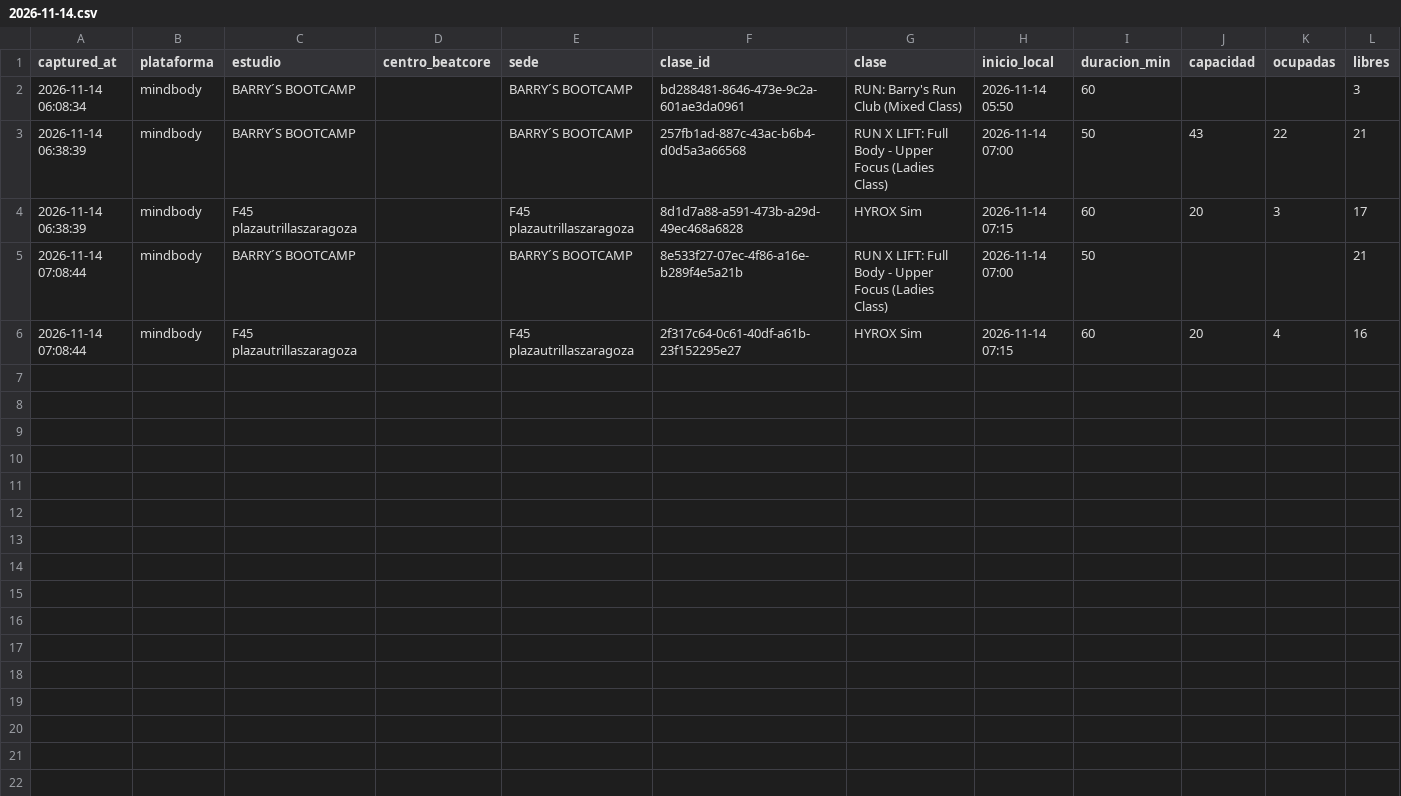
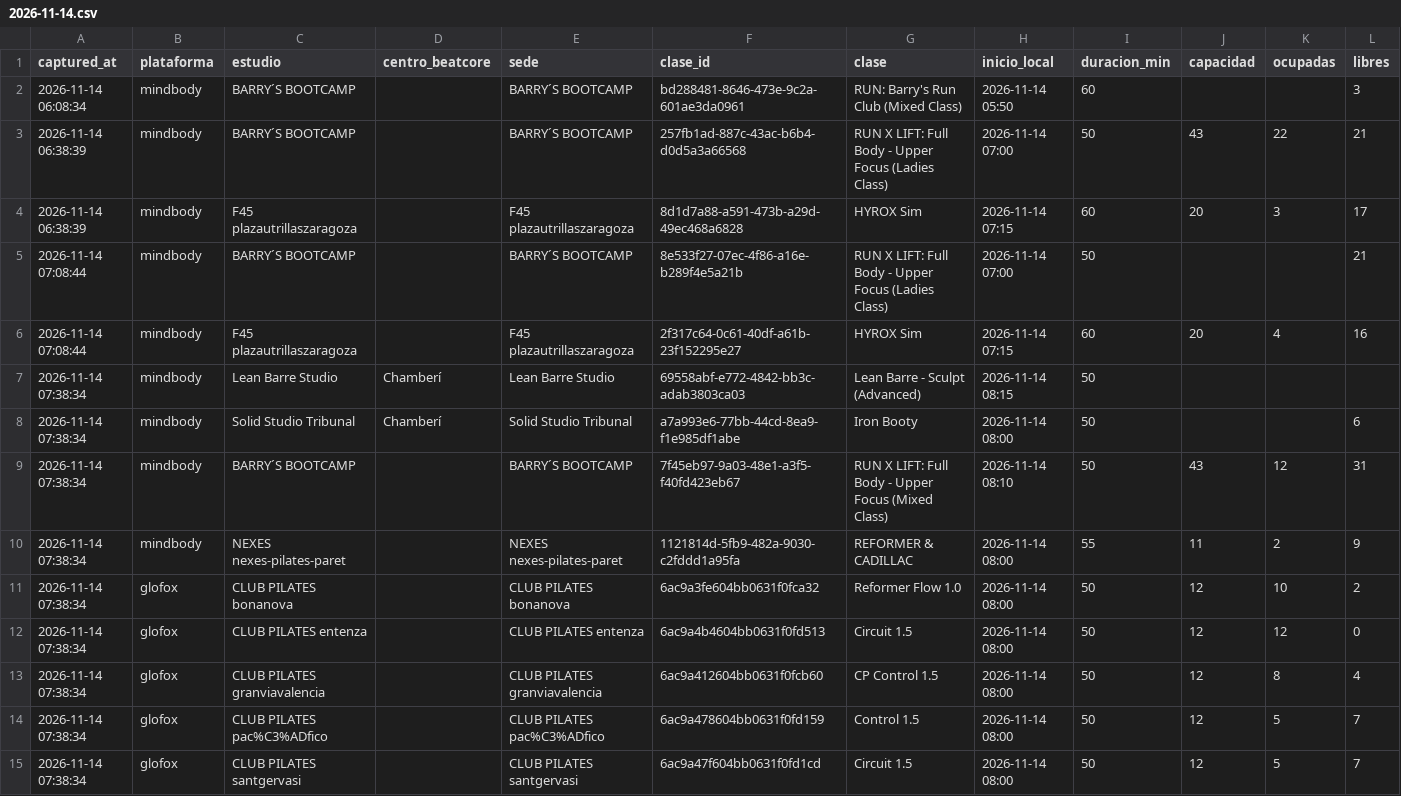
Before and after one commit to fedeloap/ocupacion-beatcore, a CSV file: data/2026-11-14.csv, drawn as a sheet; only a part is shown; rows hold the shown columns only; the diff names each change by its address in the sheet, - before the commit and + after, or states it on an @@ line.

```diff
--- a/data/2026-11-14.csv
+++ b/data/2026-11-14.csv
+row 7: 2026-11-14 07:38:34 | mindbody | Lean Barre Studio | Chamberí | Lean Barre Studio | 69558abf-e772-4842-bb3c-adab3803ca03 | Lean Barre - Sculpt (Advanced) | 2026-11-14 08:15 | 50
+row 8: 2026-11-14 07:38:34 | mindbody | Solid Studio Tribunal | Chamberí | Solid Studio Tribunal | a7a993e6-77bb-44cd-8ea9-f1e985df1abe | Iron Booty | 2026-11-14 08:00 | 50 |  |  | 6
+row 9: 2026-11-14 07:38:34 | mindbody | BARRY´S BOOTCAMP |  | BARRY´S BOOTCAMP | 7f45eb97-9a03-48e1-a3f5-f40fd423eb67 | RUN X LIFT: Full Body - Upper Focus (Mixed Class) | 2026-11-14 08:10 | 50 | 43 | 12 | 31
+row 10: 2026-11-14 07:38:34 | mindbody | NEXES nexes-pilates-paret |  | NEXES nexes-pilates-paret | 1121814d-5fb9-482a-9030-c2fddd1a95fa | REFORMER & CADILLAC | 2026-11-14 08:00 | 55 | 11 | 2 | 9
+row 11: 2026-11-14 07:38:34 | glofox | CLUB PILATES bonanova |  | CLUB PILATES bonanova | 6ac9a3fe604bb0631f0fca32 | Reformer Flow 1.0 | 2026-11-14 08:00 | 50 | 12 | 10 | 2
+row 12: 2026-11-14 07:38:34 | glofox | CLUB PILATES entenza |  | CLUB PILATES entenza | 6ac9a4b4604bb0631f0fd513 | Circuit 1.5 | 2026-11-14 08:00 | 50 | 12 | 12 | 0
+row 13: 2026-11-14 07:38:34 | glofox | CLUB PILATES granviavalencia |  | CLUB PILATES granviavalencia | 6ac9a412604bb0631f0fcb60 | CP Control 1.5 | 2026-11-14 08:00 | 50 | 12 | 8 | 4
+row 14: 2026-11-14 07:38:34 | glofox | CLUB PILATES pac%C3%ADfico |  | CLUB PILATES pac%C3%ADfico | 6ac9a478604bb0631f0fd159 | Control 1.5 | 2026-11-14 08:00 | 50 | 12 | 5 | 7
+row 15: 2026-11-14 07:38:34 | glofox | CLUB PILATES santgervasi |  | CLUB PILATES santgervasi | 6ac9a47f604bb0631f0fd1cd | Circuit 1.5 | 2026-11-14 08:00 | 50 | 12 | 5 | 7
```
Also changed, not shown: 1 other file.
